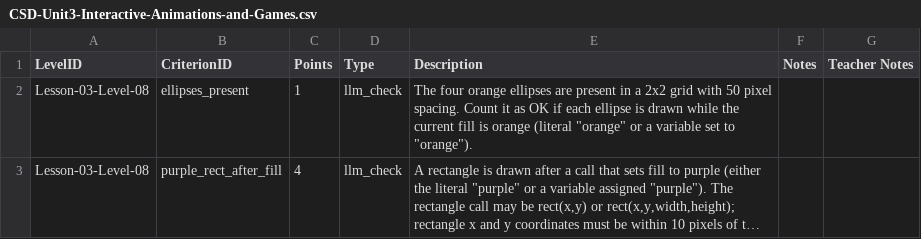
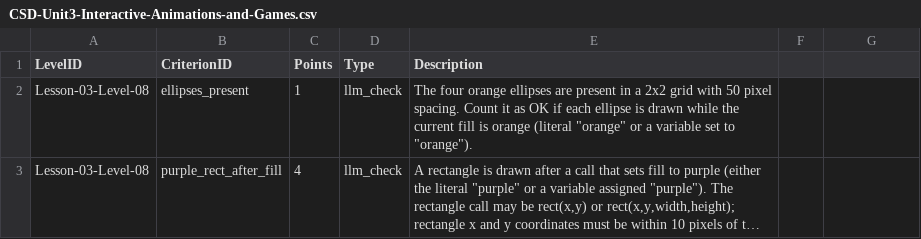
Before and after one commit to DaneBramage/codeorg-autograder, a CSV file: criteria/CSD-Unit3-Interactive-Animations-and-Games.csv, drawn as a sheet; only a part is shown; long unchanged cells end in …; the diff names each change by its address in the sheet, - before the commit and + after, or states it on an @@ line.

```diff
--- a/criteria/CSD-Unit3-Interactive-Animations-and-Games.csv
+++ b/criteria/CSD-Unit3-Interactive-Animations-and-Games.csv
-F1: Notes
+F1: (empty)
-G1: Teacher Notes
+G1: (empty)
```
Also changed, not shown: 3 other files.
